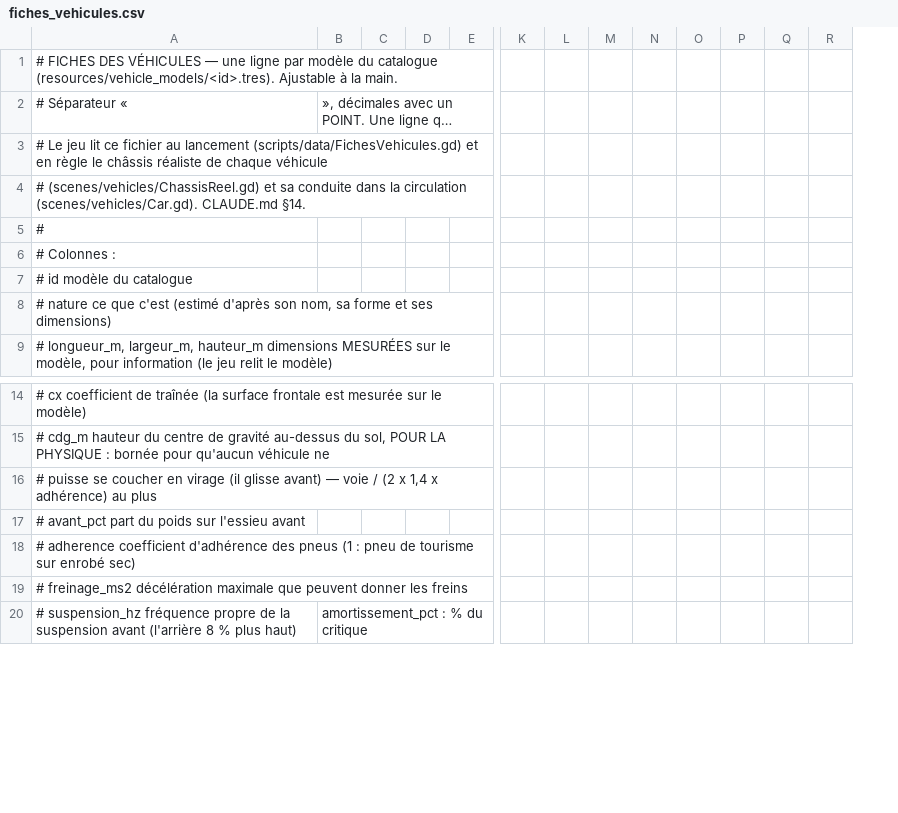
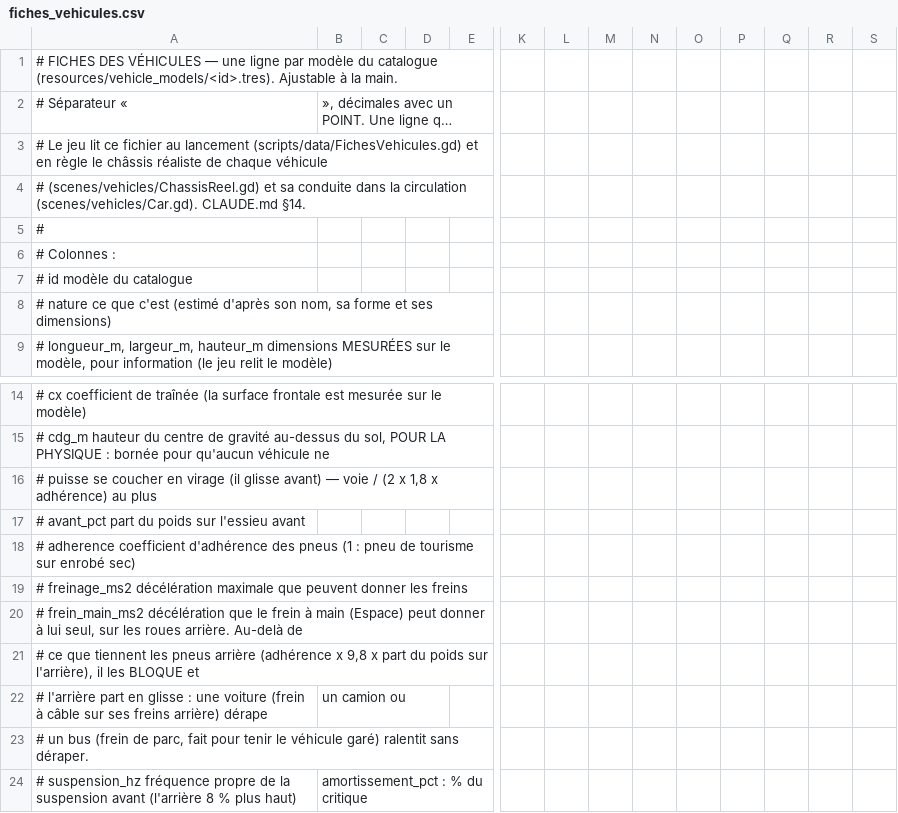
Before and after one commit to JLCanadaPrice/Game-Godot-gta-like-, a CSV file: resources/vehicle_physics/fiches_vehicules.csv, drawn as a sheet; only a part is shown, gaps mark what is left out; long unchanged cells end in …; rows hold the shown columns only; the diff names each change by its address in the sheet, - before the commit and + after, or states it on an @@ line.

```diff
--- a/resources/vehicle_physics/fiches_vehicules.csv
+++ b/resources/vehicle_physics/fiches_vehicules.csv
+column O, empty
-A16: …(2 x 1,4 x adhérence)…
+A16: …(2 x 1,8 x adhérence)…
+row 20: # frein_main_ms2 décélération que le frein à main (Espace) peut donner à lui seul, sur les roues arrière. Au-delà de
+row 21: # ce que tiennent les pneus arrière (adhérence x 9,8 x part du poids sur l'arrière), il les BLOQUE et
+row 22: # l'arrière part en glisse : une voiture (frein à câble sur ses freins arrière) dérape | un camion ou
+row 23: # un bus (frein de parc, fait pour tenir le véhicule garé) ralentit sans déraper.
```
Also changed, not shown: 7 other files.
